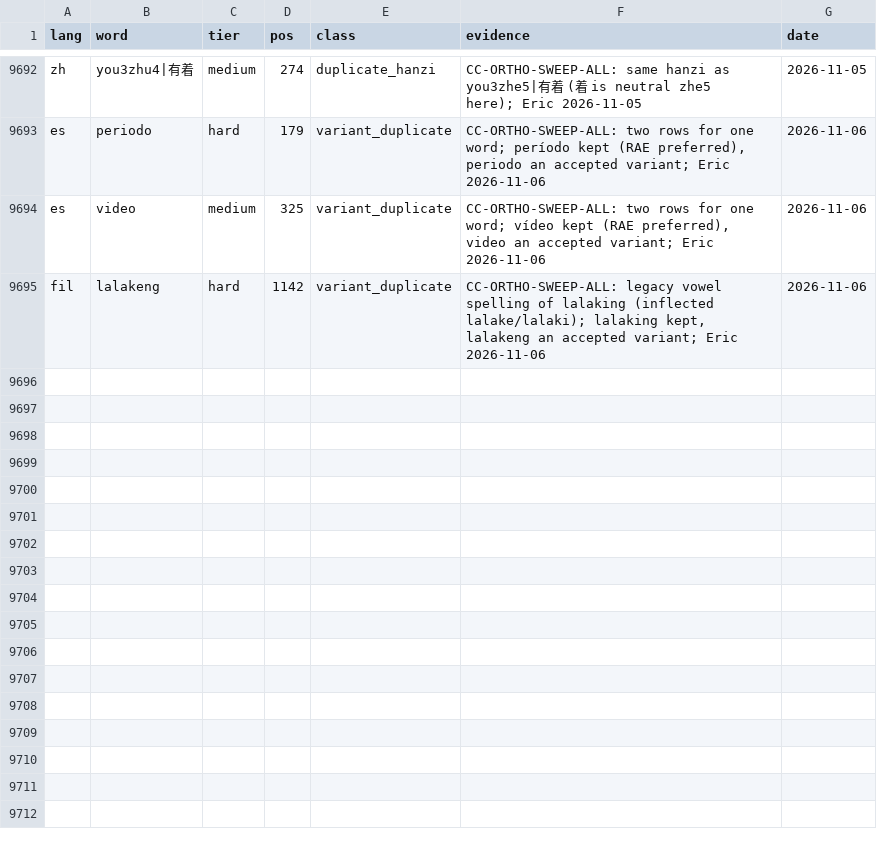
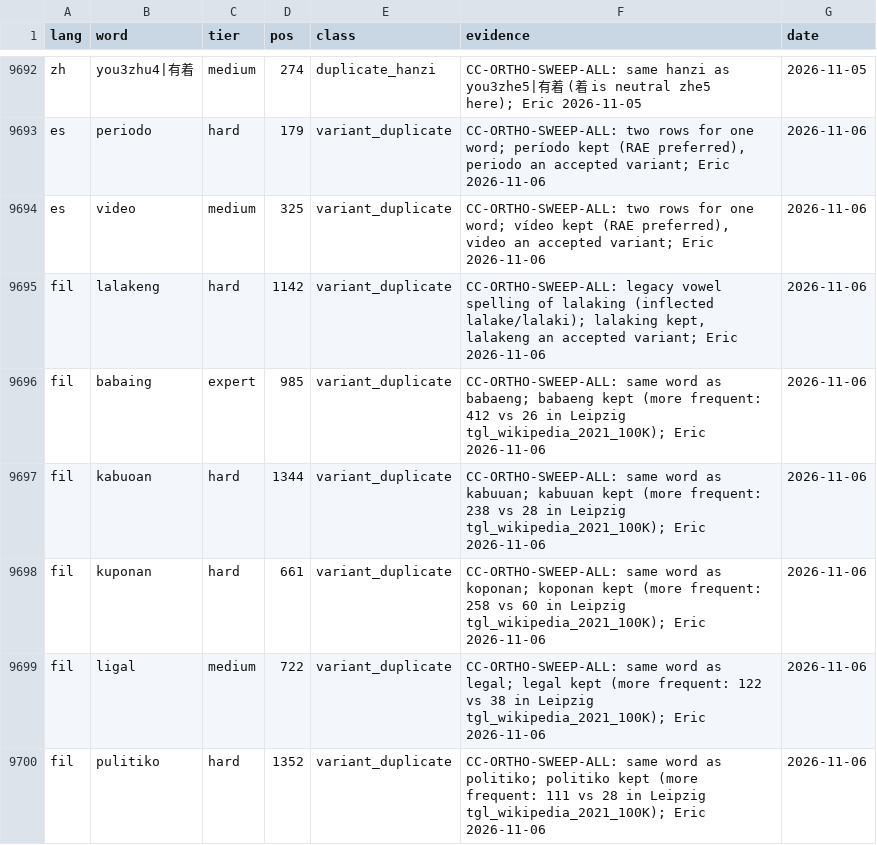
Before and after one commit to icyfxllm-eng/spell-wasm, a CSV file: assets/words-quarantine/manifest.csv, drawn as a sheet; only a part is shown, gaps mark what is left out; the diff names each change by its address in the sheet, - before the commit and + after, or states it on an @@ line.

```diff
--- a/assets/words-quarantine/manifest.csv
+++ b/assets/words-quarantine/manifest.csv
+row 9696: fil | babaing | expert | 985 | variant_duplicate | CC-ORTHO-SWEEP-ALL: same word as babaeng; babaeng kept (more frequent: 412 vs 26 in Leipzig tgl_wikipedia_2021_100K); Eric 2026-11-06 | 2026-11-06
+row 9697: fil | kabuoan | hard | 1344 | variant_duplicate | CC-ORTHO-SWEEP-ALL: same word as kabuuan; kabuuan kept (more frequent: 238 vs 28 in Leipzig tgl_wikipedia_2021_100K); Eric 2026-11-06 | 2026-11-06
+row 9698: fil | kuponan | hard | 661 | variant_duplicate | CC-ORTHO-SWEEP-ALL: same word as koponan; koponan kept (more frequent: 258 vs 60 in Leipzig tgl_wikipedia_2021_100K); Eric 2026-11-06 | 2026-11-06
+row 9699: fil | ligal | medium | 722 | variant_duplicate | CC-ORTHO-SWEEP-ALL: same word as legal; legal kept (more frequent: 122 vs 38 in Leipzig tgl_wikipedia_2021_100K); Eric 2026-11-06 | 2026-11-06
+row 9700: fil | pulitiko | hard | 1352 | variant_duplicate | CC-ORTHO-SWEEP-ALL: same word as politiko; politiko kept (more frequent: 111 vs 28 in Leipzig tgl_wikipedia_2021_100K); Eric 2026-11-06 | 2026-11-06
```
Also changed, not shown: assets/words/purity/fil.tsv, data/fil/accepted-variants.tsv, 19 other files.
